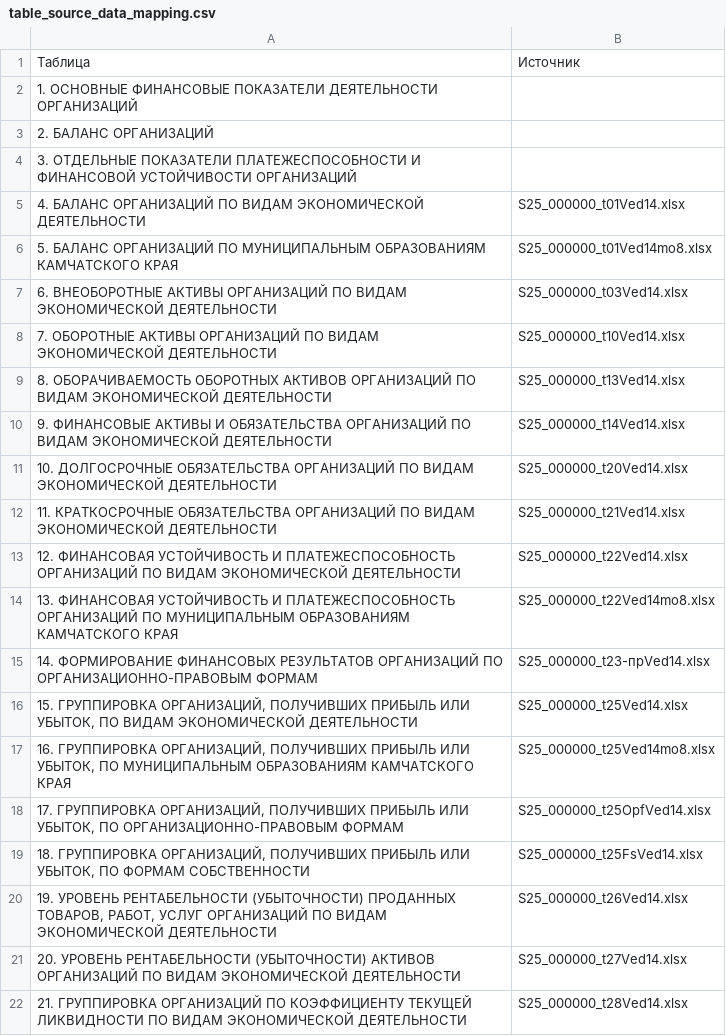
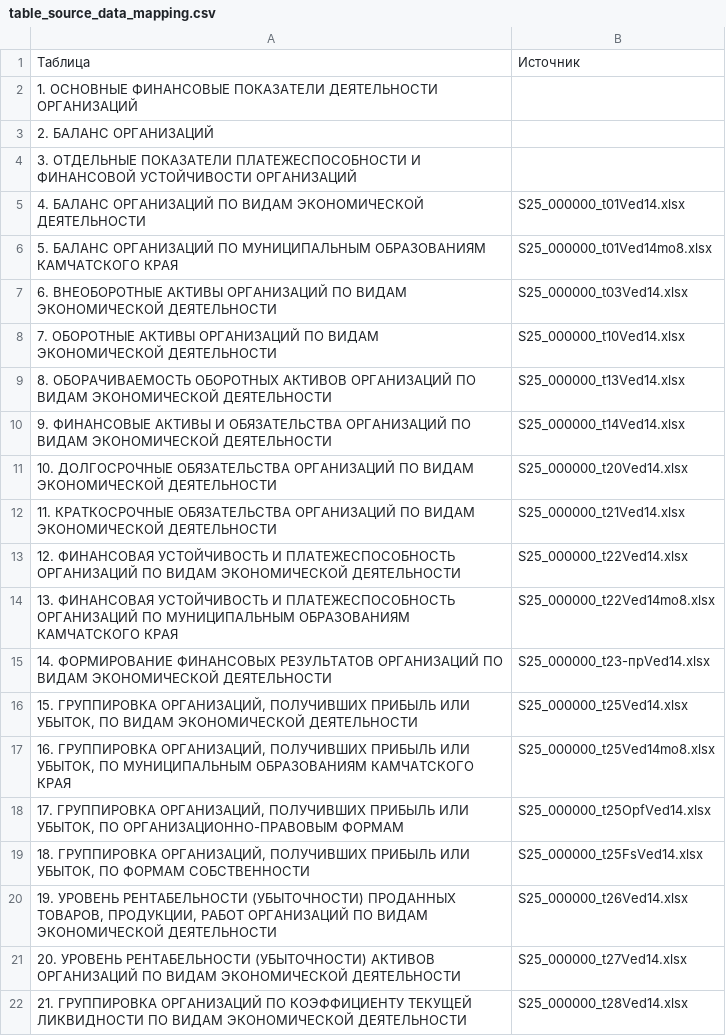
Before and after one commit to LOo1-o/project-1, a CSV file: input/mappings/table_source_data_mapping.csv, drawn as a sheet.

```diff
--- a/input/mappings/table_source_data_mapping.csv
+++ b/input/mappings/table_source_data_mapping.csv
@@ -14,3 +14,3 @@
 "13. ФИНАНСОВАЯ УСТОЙЧИВОСТЬ И ПЛАТЕЖЕСПОСОБНОСТЬ ОРГАНИЗАЦИЙ ПО МУНИЦИПАЛЬНЫМ ОБРАЗОВАНИЯМ КАМЧАТСКОГО КРАЯ";S25_000000_t22Ved14mo8.xlsx
-"14. ФОРМИРОВАНИЕ ФИНАНСОВЫХ РЕЗУЛЬТАТОВ ОРГАНИЗАЦИЙ ПО ОРГАНИЗАЦИОННО-ПРАВОВЫМ ФОРМАМ";S25_000000_t23-прVed14.xlsx
+"14. ФОРМИРОВАНИЕ ФИНАНСОВЫХ РЕЗУЛЬТАТОВ ОРГАНИЗАЦИЙ ПО ВИДАМ ЭКОНОМИЧЕСКОЙ ДЕЯТЕЛЬНОСТИ";S25_000000_t23-прVed14.xlsx
 "15. ГРУППИРОВКА ОРГАНИЗАЦИЙ, ПОЛУЧИВШИХ ПРИБЫЛЬ ИЛИ УБЫТОК, ПО ВИДАМ ЭКОНОМИЧЕСКОЙ ДЕЯТЕЛЬНОСТИ";S25_000000_t25Ved14.xlsx
@@ -19,3 +19,3 @@
 "18. ГРУППИРОВКА ОРГАНИЗАЦИЙ, ПОЛУЧИВШИХ ПРИБЫЛЬ ИЛИ УБЫТОК, ПО ФОРМАМ СОБСТВЕННОСТИ";S25_000000_t25FsVed14.xlsx
-"19. УРОВЕНЬ РЕНТАБЕЛЬНОСТИ (УБЫТОЧНОСТИ) ПРОДАННЫХ ТОВАРОВ, РАБОТ, УСЛУГ ОРГАНИЗАЦИЙ ПО ВИДАМ ЭКОНОМИЧЕСКОЙ ДЕЯТЕЛЬНОСТИ";S25_000000_t26Ved14.xlsx
+"19. УРОВЕНЬ РЕНТАБЕЛЬНОСТИ (УБЫТОЧНОСТИ) ПРОДАННЫХ ТОВАРОВ, ПРОДУКЦИИ, РАБОТ ОРГАНИЗАЦИЙ ПО ВИДАМ ЭКОНОМИЧЕСКОЙ ДЕЯТЕЛЬНОСТИ";S25_000000_t26Ved14.xlsx
 "20. УРОВЕНЬ РЕНТАБЕЛЬНОСТИ (УБЫТОЧНОСТИ) АКТИВОВ ОРГАНИЗАЦИЙ ПО ВИДАМ ЭКОНОМИЧЕСКОЙ ДЕЯТЕЛЬНОСТИ";S25_000000_t27Ved14.xlsx
```
